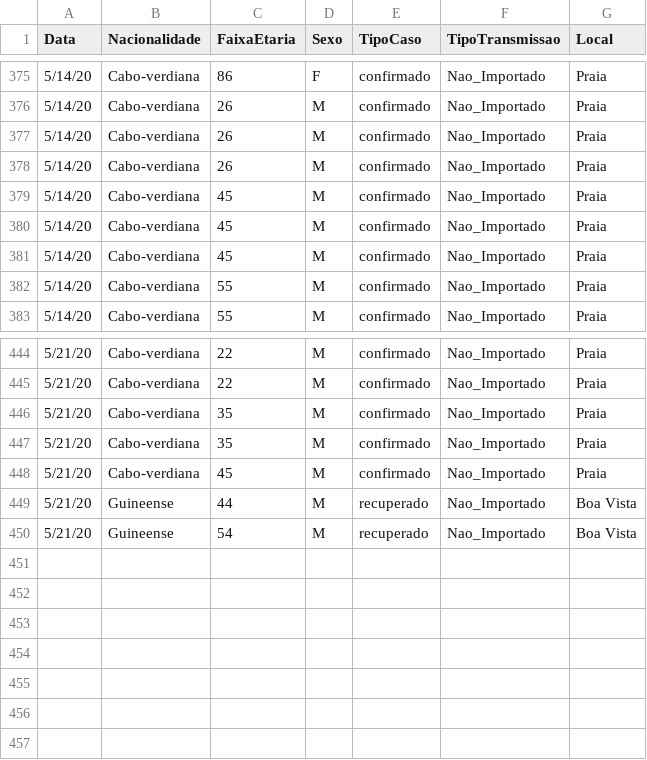
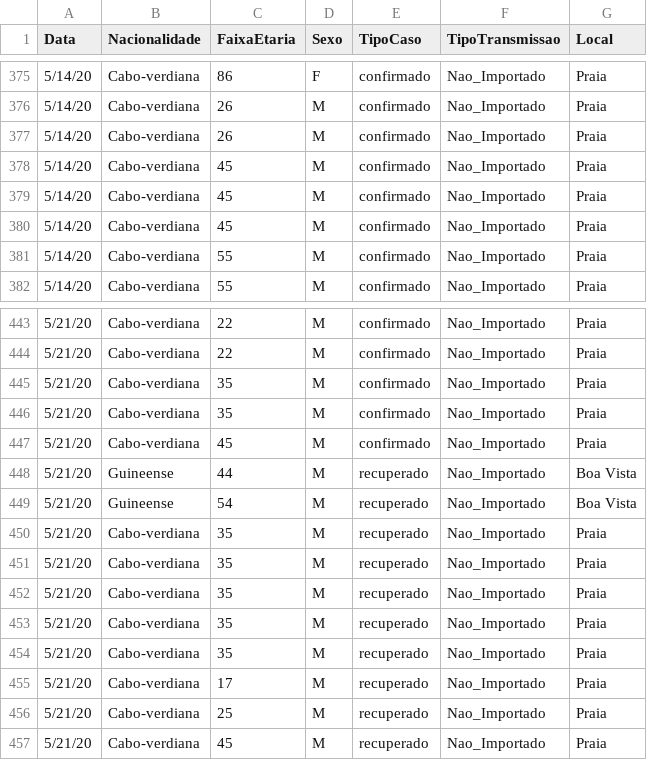
Before and after one commit to marovski/covid19cvdata, a CSV file: data-raw/csv/cvcovid19_raw.csv, drawn as a sheet; only a part is shown, gaps mark what is left out.

Commit message:
update new data fix 21/05/2020

```diff
--- a/data-raw/csv/cvcovid19_raw.csv
+++ b/data-raw/csv/cvcovid19_raw.csv
@@ -377,3 +377,2 @@ Data,Nacionalidade,FaixaEtaria,Sexo,TipoCaso,TipoTransmissao,Local
 5/14/20,Cabo-verdiana,26,M,confirmado,Nao_Importado,Praia
-5/14/20,Cabo-verdiana,26,M,confirmado,Nao_Importado,Praia
 5/14/20,Cabo-verdiana,45,M,confirmado,Nao_Importado,Praia
@@ -450 +449,9 @@ Data,Nacionalidade,FaixaEtaria,Sexo,TipoCaso,TipoTransmissao,Local
 5/21/20,Guineense,54,M,recuperado,Nao_Importado,Boa Vista
+5/21/20,Cabo-verdiana,35,M,recuperado,Nao_Importado,Praia
+5/21/20,Cabo-verdiana,35,M,recuperado,Nao_Importado,Praia
+5/21/20,Cabo-verdiana,35,M,recuperado,Nao_Importado,Praia
+5/21/20,Cabo-verdiana,35,M,recuperado,Nao_Importado,Praia
+5/21/20,Cabo-verdiana,35,M,recuperado,Nao_Importado,Praia
+5/21/20,Cabo-verdiana,17,M,recuperado,Nao_Importado,Praia
+5/21/20,Cabo-verdiana,25,M,recuperado,Nao_Importado,Praia
+5/21/20,Cabo-verdiana,45,M,recuperado,Nao_Importado,Praia
```
